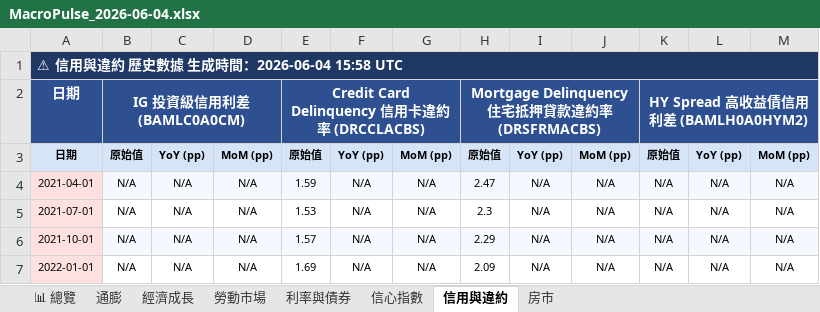
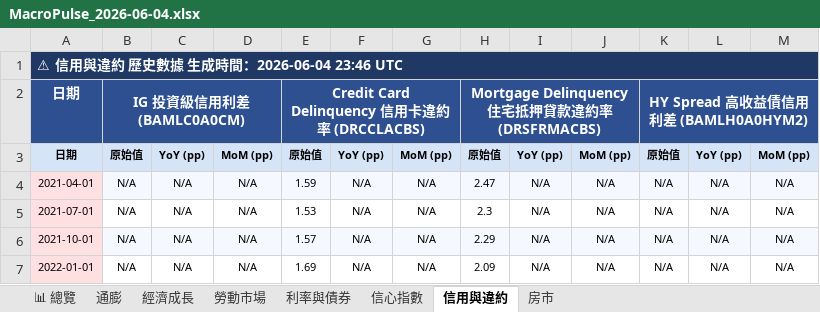
Before and after one commit to TargetWindPark-TWP/MacroPulse, an Excel workbook: reports/excel/MacroPulse_2026-06-04.xlsx, sheet 信用與違約, drawn as a sheet; only a part is shown; values as stored, in another font and other column widths than the file's, no borders; the diff names each change by its address in the sheet, - before the commit and + after, or states it on an @@ line.

```diff
--- a/reports/excel/MacroPulse_2026-06-04.xlsx (sheet 信用與違約)
+++ b/reports/excel/MacroPulse_2026-06-04.xlsx (sheet 信用與違約)
-A1: ⚠ 信用與違約 歷史數據 生成時間：2026-06-04 15:58 UTC
+A1: ⚠ 信用與違約 歷史數據 生成時間：2026-06-04 23:46 UTC
```
Also changed, not shown: sheet 利率與債券, sheet 📊 總覽, sheet 房市, sheet 信心指數, sheet 經濟成長, sheet 勞動市場, 1 more sheet, 6 other files.
